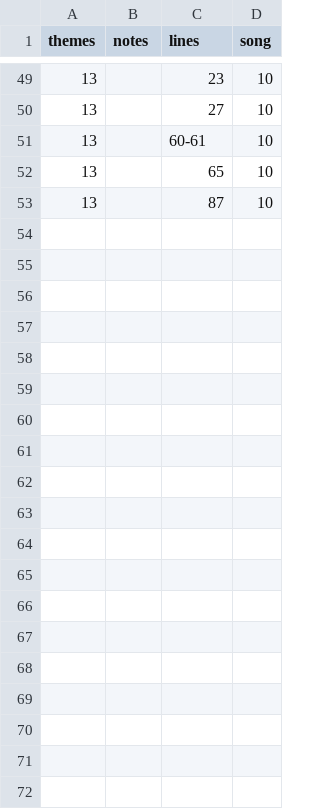
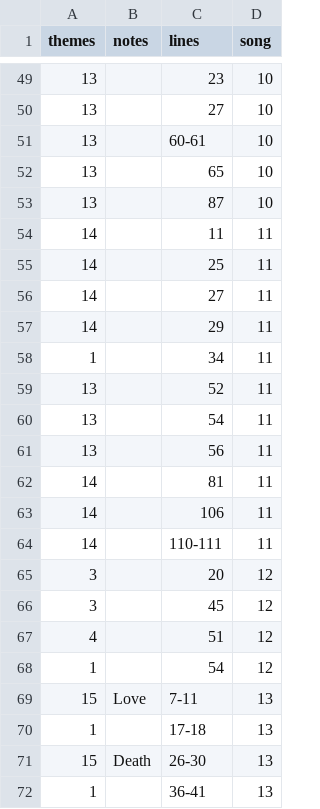
Before and after one commit to sxywu/hamilton, a CSV file: data/meta/themes.csv, drawn as a sheet; only a part is shown, gaps mark what is left out; the diff covers the shown part only.

Commit message:
characters/themes for songs 11 - 15

```diff
--- a/data/meta/themes.csv
+++ b/data/meta/themes.csv
@@ -53 +53,20 @@ themes,notes,lines,song
 13,,87,10
+14,,11,11
+14,,25,11
+14,,27,11
+14,,29,11
+1,,34,11
+13,,52,11
+13,,54,11
+13,,56,11
+14,,81,11
+14,,106,11
+14,,110-111,11
+3,,20,12
+3,,45,12
+4,,51,12
+1,,54,12
+15,Love,7-11,13
+1,,17-18,13
+15,Death,26-30,13
+1,,36-41,13
```
Also changed, not shown: 22 added rows and 1 edited cell elsewhere in this file, data/meta/characters.csv, 1 other file.
